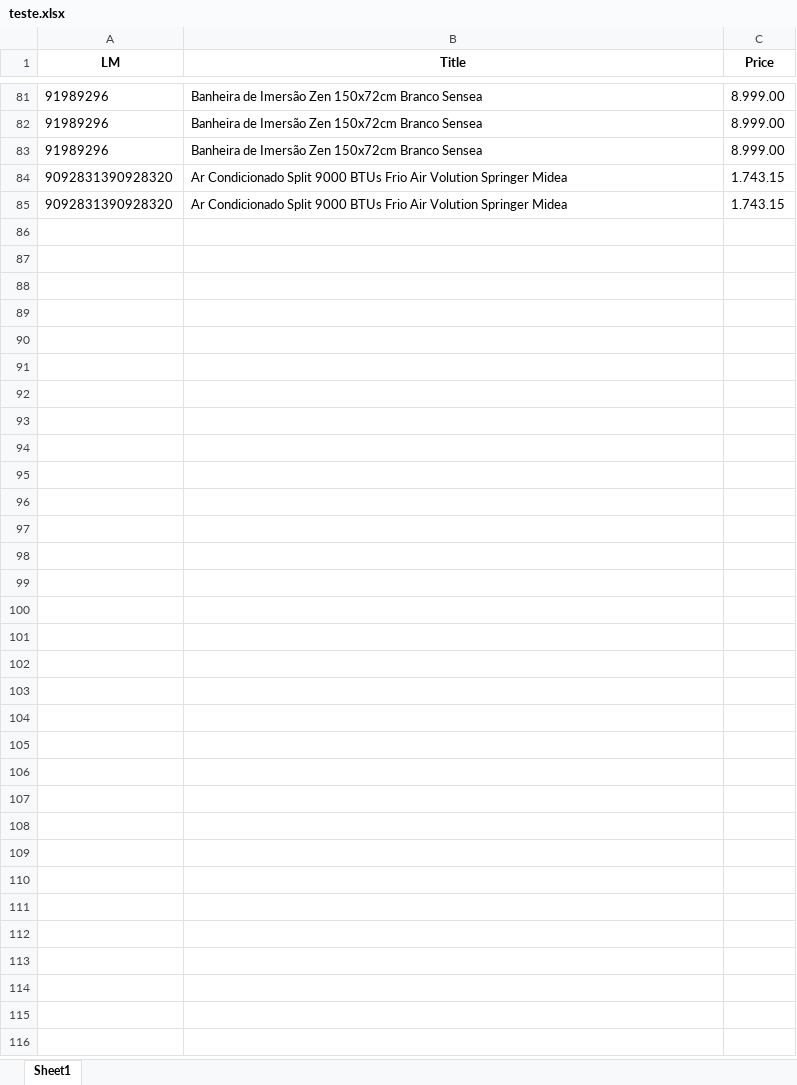
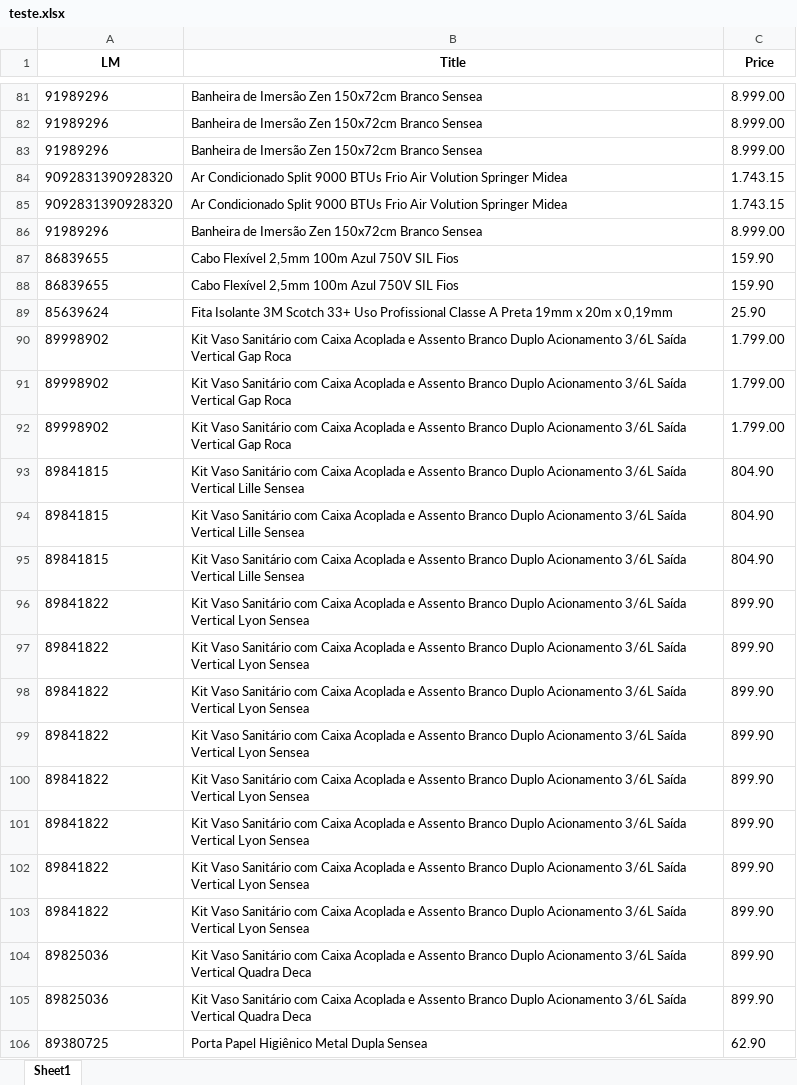
Before and after one commit to Emerson018/Projeto_Leroy_precos, an Excel workbook: testes_antes_da_main/teste.xlsx, sheet Sheet1, drawn as a sheet; only a part is shown, gaps mark what is left out; values as stored, in another font and other column widths than the file's, no borders; the diff names each change by its address in the sheet, - before the commit and + after, or states it on an @@ line.

```diff
--- a/testes_antes_da_main/teste.xlsx (sheet Sheet1)
+++ b/testes_antes_da_main/teste.xlsx (sheet Sheet1)
+row 86: 91989296 | Banheira de Imersão Zen 150x72cm Branco Sensea | 8.999.00
+row 87: 86839655 | Cabo Flexível 2,5mm 100m Azul 750V SIL Fios | 159.90
+row 88: 86839655 | Cabo Flexível 2,5mm 100m Azul 750V SIL Fios | 159.90
+row 89: 85639624 | Fita Isolante 3M Scotch 33+ Uso Profissional Classe A Preta 19mm x 20m x 0,19mm | 25.90
+row 90: 89998902 | Kit Vaso Sanitário com Caixa Acoplada e Assento Branco Duplo Acionamento 3/6L Saída Vertical Gap Roca | 1.799.00
+row 91: 89998902 | Kit Vaso Sanitário com Caixa Acoplada e Assento Branco Duplo Acionamento 3/6L Saída Vertical Gap Roca | 1.799.00
+row 92: 89998902 | Kit Vaso Sanitário com Caixa Acoplada e Assento Branco Duplo Acionamento 3/6L Saída Vertical Gap Roca | 1.799.00
+row 93: 89841815 | Kit Vaso Sanitário com Caixa Acoplada e Assento Branco Duplo Acionamento 3/6L Saída Vertical Lille Sensea | 804.90
+row 94: 89841815 | Kit Vaso Sanitário com Caixa Acoplada e Assento Branco Duplo Acionamento 3/6L Saída Vertical Lille Sensea | 804.90
+row 95: 89841815 | Kit Vaso Sanitário com Caixa Acoplada e Assento Branco Duplo Acionamento 3/6L Saída Vertical Lille Sensea | 804.90
+row 96: 89841822 | Kit Vaso Sanitário com Caixa Acoplada e Assento Branco Duplo Acionamento 3/6L Saída Vertical Lyon Sensea | 899.90
+row 97: 89841822 | Kit Vaso Sanitário com Caixa Acoplada e Assento Branco Duplo Acionamento 3/6L Saída Vertical Lyon Sensea | 899.90
+row 98: 89841822 | Kit Vaso Sanitário com Caixa Acoplada e Assento Branco Duplo Acionamento 3/6L Saída Vertical Lyon Sensea | 899.90
+row 99: 89841822 | Kit Vaso Sanitário com Caixa Acoplada e Assento Branco Duplo Acionamento 3/6L Saída Vertical Lyon Sensea | 899.90
+row 100: 89841822 | Kit Vaso Sanitário com Caixa Acoplada e Assento Branco Duplo Acionamento 3/6L Saída Vertical Lyon Sensea | 899.90
+row 101: 89841822 | Kit Vaso Sanitário com Caixa Acoplada e Assento Branco Duplo Acionamento 3/6L Saída Vertical Lyon Sensea | 899.90
+row 102: 89841822 | Kit Vaso Sanitário com Caixa Acoplada e Assento Branco Duplo Acionamento 3/6L Saída Vertical Lyon Sensea | 899.90
+row 103: 89841822 | Kit Vaso Sanitário com Caixa Acoplada e Assento Branco Duplo Acionamento 3/6L Saída Vertical Lyon Sensea | 899.90
+row 104: 89825036 | Kit Vaso Sanitário com Caixa Acoplada e Assento Branco Duplo Acionamento 3/6L Saída Vertical Quadra Deca | 899.90
+row 105: 89825036 | Kit Vaso Sanitário com Caixa Acoplada e Assento Branco Duplo Acionamento 3/6L Saída Vertical Quadra Deca | 899.90
+row 106: 89380725 | Porta Papel Higiênico Metal Dupla Sensea | 62.90
```
Also changed, not shown: 4 other files.
